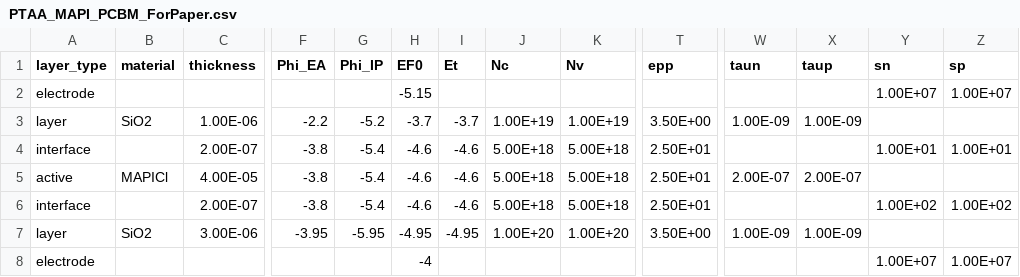
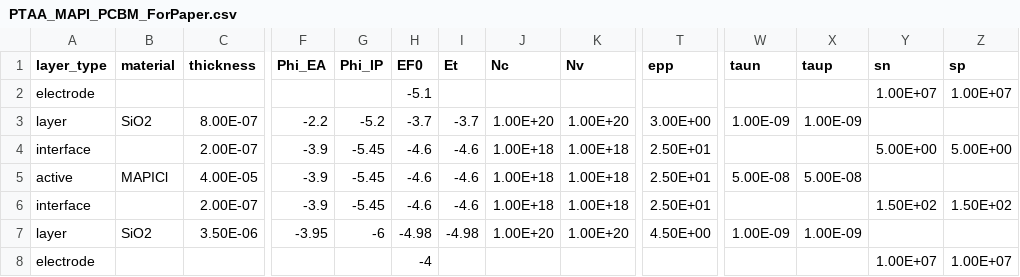
Before and after one commit to lucy-hart/Driftfusion, a CSV file: Input_files/PTAA_MAPI_PCBM_ForPaper.csv, drawn as a sheet; only a part is shown, gaps mark what is left out; the diff names each change by its address in the sheet, - before the commit and + after, or states it on an @@ line.

```diff
--- a/Input_files/PTAA_MAPI_PCBM_ForPaper.csv
+++ b/Input_files/PTAA_MAPI_PCBM_ForPaper.csv
-H2 (EF0): -5.15
+H2 (EF0): -5.1
-C3 (thickness): 1.00E-06
+C3 (thickness): 8.00E-07
-J3 (Nc): 1.00E+19
+J3 (Nc): 1.00E+20
-K3 (Nv): 1.00E+19
+K3 (Nv): 1.00E+20
-T3 (epp): 3.50E+00
+T3 (epp): 3.00E+00
-F4:F6 (Phi_EA): -3.8
+F4:F6 (Phi_EA): -3.9
-G4:G6 (Phi_IP): -5.4
+G4:G6 (Phi_IP): -5.45
-J4:J6 (Nc): 5.00E+18
+J4:J6 (Nc): 1.00E+18
-K4:K6 (Nv): 5.00E+18
+K4:K6 (Nv): 1.00E+18
-Y4 (sn): 1.00E+01
+Y4 (sn): 5.00E+00
-Z4 (sp): 1.00E+01
+Z4 (sp): 5.00E+00
-W5 (taun): 2.00E-07
+W5 (taun): 5.00E-08
-X5 (taup): 2.00E-07
+X5 (taup): 5.00E-08
-Y6 (sn): 1.00E+02
+Y6 (sn): 1.50E+02
-Z6 (sp): 1.00E+02
+Z6 (sp): 1.50E+02
-C7 (thickness): 3.00E-06
+C7 (thickness): 3.50E-06
-G7 (Phi_IP): -5.95
+G7 (Phi_IP): -6
-H7 (EF0): -4.95
+H7 (EF0): -4.98
-I7 (Et): -4.95
+I7 (Et): -4.98
-T7 (epp): 3.50E+00
+T7 (epp): 4.50E+00
```
Also changed, not shown: Input_files/EnergyOffsetSweepParameters_v5_undoped.csv, 8 other files.
